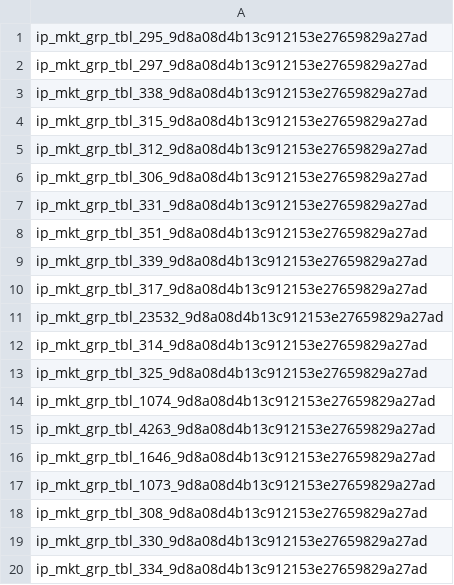
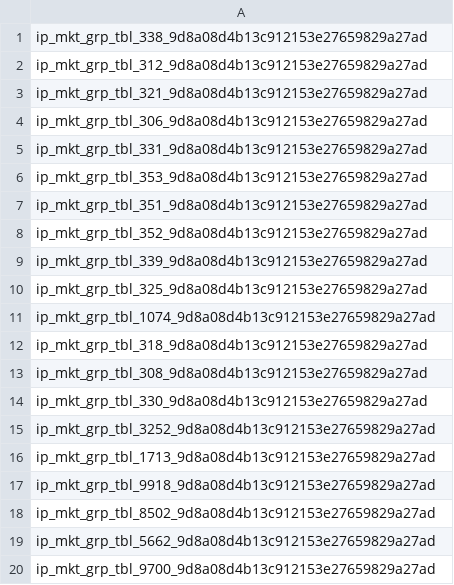
Before and after one commit to Laurence2013/project_accumulator, a CSV file: games_odds/williamHillFiles/tag_name_tbody_attr_ids/ids_for_tag_tbody_link_0.csv, drawn as a sheet.

```diff
--- a/games_odds/williamHillFiles/tag_name_tbody_attr_ids/ids_for_tag_tbody_link_0.csv
+++ b/games_odds/williamHillFiles/tag_name_tbody_attr_ids/ids_for_tag_tbody_link_0.csv
@@ -1,20 +1,20 @@
-ip_mkt_grp_tbl_295_9d8a08d4b13c912153e27659829a27ad
-ip_mkt_grp_tbl_297_9d8a08d4b13c912153e27659829a27ad
 ip_mkt_grp_tbl_338_9d8a08d4b13c912153e27659829a27ad
-ip_mkt_grp_tbl_315_9d8a08d4b13c912153e27659829a27ad
 ip_mkt_grp_tbl_312_9d8a08d4b13c912153e27659829a27ad
+ip_mkt_grp_tbl_321_9d8a08d4b13c912153e27659829a27ad
 ip_mkt_grp_tbl_306_9d8a08d4b13c912153e27659829a27ad
 ip_mkt_grp_tbl_331_9d8a08d4b13c912153e27659829a27ad
+ip_mkt_grp_tbl_353_9d8a08d4b13c912153e27659829a27ad
 ip_mkt_grp_tbl_351_9d8a08d4b13c912153e27659829a27ad
+ip_mkt_grp_tbl_352_9d8a08d4b13c912153e27659829a27ad
 ip_mkt_grp_tbl_339_9d8a08d4b13c912153e27659829a27ad
-ip_mkt_grp_tbl_317_9d8a08d4b13c912153e27659829a27ad
-ip_mkt_grp_tbl_23532_9d8a08d4b13c912153e27659829a27ad
-ip_mkt_grp_tbl_314_9d8a08d4b13c912153e27659829a27ad
 ip_mkt_grp_tbl_325_9d8a08d4b13c912153e27659829a27ad
 ip_mkt_grp_tbl_1074_9d8a08d4b13c912153e27659829a27ad
-ip_mkt_grp_tbl_4263_9d8a08d4b13c912153e27659829a27ad
-ip_mkt_grp_tbl_1646_9d8a08d4b13c912153e27659829a27ad
-ip_mkt_grp_tbl_1073_9d8a08d4b13c912153e27659829a27ad
+ip_mkt_grp_tbl_318_9d8a08d4b13c912153e27659829a27ad
 ip_mkt_grp_tbl_308_9d8a08d4b13c912153e27659829a27ad
 ip_mkt_grp_tbl_330_9d8a08d4b13c912153e27659829a27ad
-ip_mkt_grp_tbl_334_9d8a08d4b13c912153e27659829a27ad
+ip_mkt_grp_tbl_3252_9d8a08d4b13c912153e27659829a27ad
+ip_mkt_grp_tbl_1713_9d8a08d4b13c912153e27659829a27ad
+ip_mkt_grp_tbl_9918_9d8a08d4b13c912153e27659829a27ad
+ip_mkt_grp_tbl_8502_9d8a08d4b13c912153e27659829a27ad
+ip_mkt_grp_tbl_5662_9d8a08d4b13c912153e27659829a27ad
+ip_mkt_grp_tbl_9700_9d8a08d4b13c912153e27659829a27ad
```
Also changed, not shown: games_odds/williamHillFiles/get_match_odds/get_match_odds_link_0.csv, games_odds/williamHillFiles/tag_name_span_attr_ids/ids_for_tag_span_link_0.csv, 5 other files.
